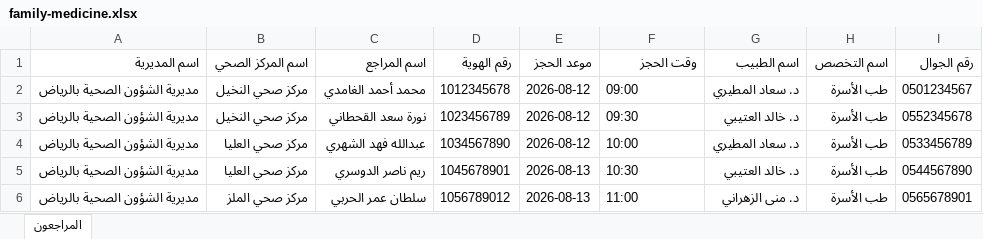
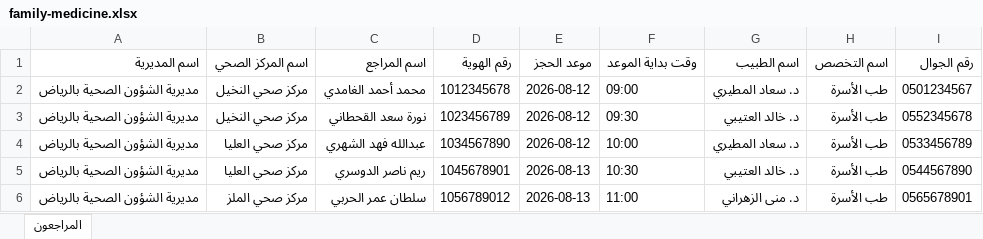
Before and after one commit to buddizzz/SahaCRM, an Excel workbook: samples/family-medicine.xlsx, sheet المراجعون, drawn as a sheet; values as stored, in another font and other column widths than the file's, no borders; the diff names each change by its address in the sheet, - before the commit and + after, or states it on an @@ line.

```diff
--- a/samples/family-medicine.xlsx (sheet المراجعون)
+++ b/samples/family-medicine.xlsx (sheet المراجعون)
-F1: وقت الحجز
+F1: وقت بداية الموعد
```
Also changed, not shown: samples/vaccination.xlsx, 6 other files.
